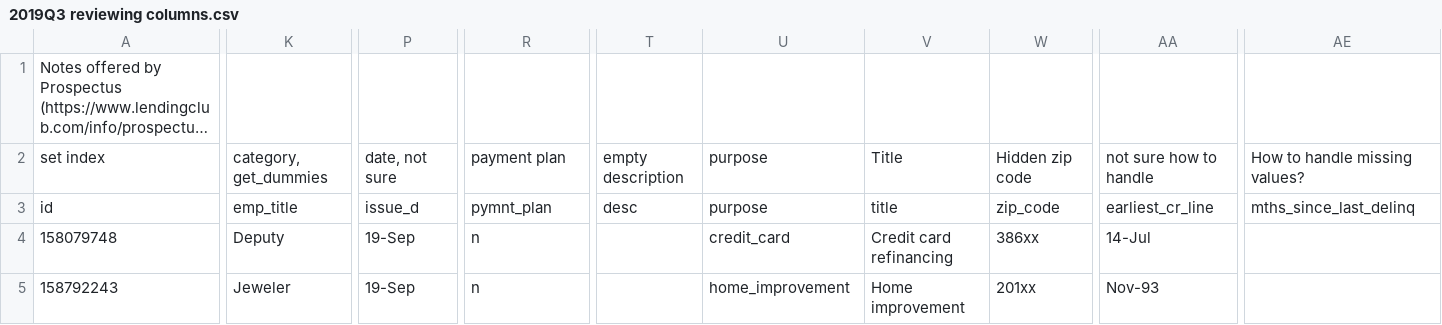
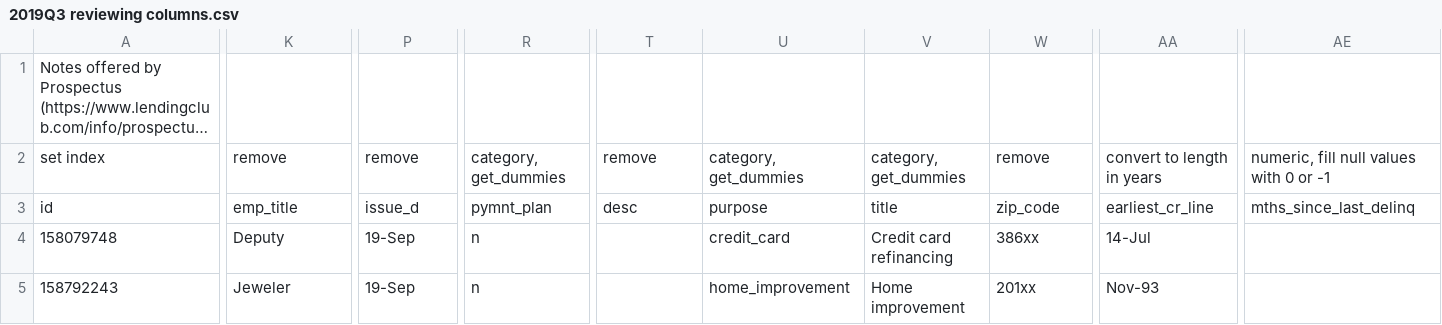
Before and after one commit to LexLau/Predicting-Loan-Defaults, a CSV file: 2019Q3 reviewing columns.csv, drawn as a sheet; only a part is shown, gaps mark what is left out; long unchanged cells end in …; the diff covers the shown part only; the diff names each change by its address in the sheet, - before the commit and + after, or states it on an @@ line.

```diff
--- a/2019Q3 reviewing columns.csv
+++ b/2019Q3 reviewing columns.csv
-K2: category, get_dummies
+K2: remove
-P2: date, not sure
+P2: remove
-R2: payment plan
+R2: category, get_dummies
-T2: empty description
+T2: remove
-U2: purpose
+U2: category, get_dummies
-V2: Title
+V2: category, get_dummies
-W2: Hidden zip code
+W2: remove
-AA2: not sure how to handle
+AA2: convert to length in years
-AE2: How to handle missing values?
+AE2: numeric, fill null values with 0 or -1
```
Also changed, not shown: 41 edited cells elsewhere in this file, 27 other files.
